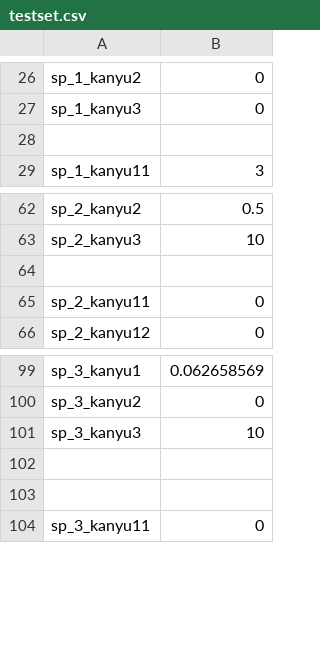
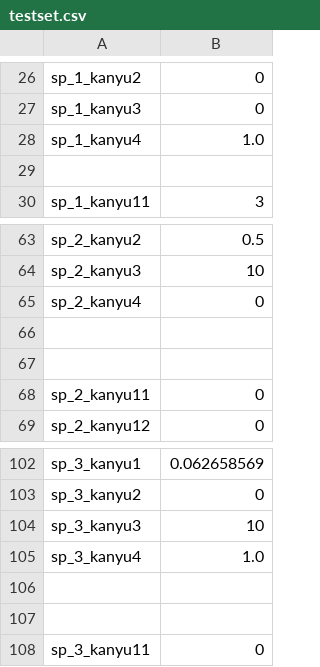
Before and after one commit to m-o-kobe/simulator, a CSV file: data/testset.csv, drawn as a sheet; only a part is shown, gaps mark what is left out.

```diff
--- a/data/testset.csv
+++ b/data/testset.csv
@@ -27,2 +27,3 @@
 "sp_1_kanyu3",0
+"sp_1_kanyu4",1.0
 
@@ -63,2 +64,4 @@
 "sp_2_kanyu3",10
+"sp_2_kanyu4",0
+
 
@@ -101,2 +104,3 @@
 "sp_3_kanyu3",10
+"sp_3_kanyu4",1.0
 
```
Also changed, not shown: stat.csv, 3 other files.
